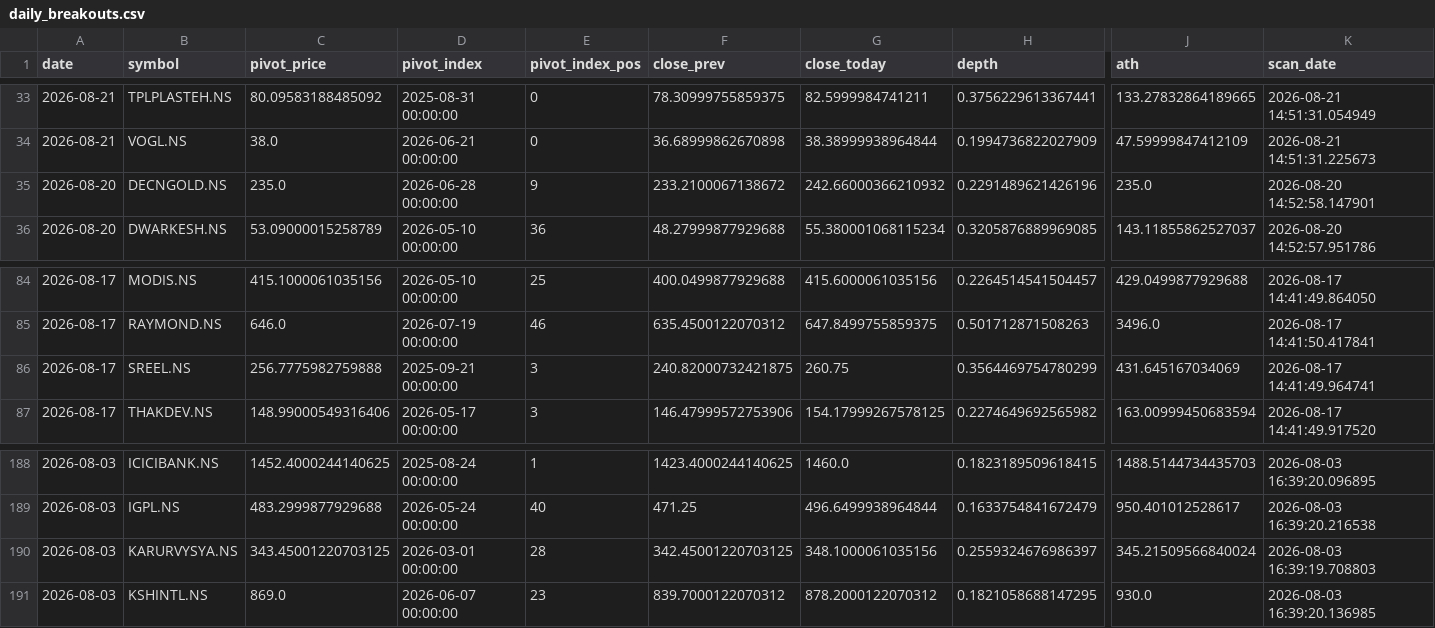
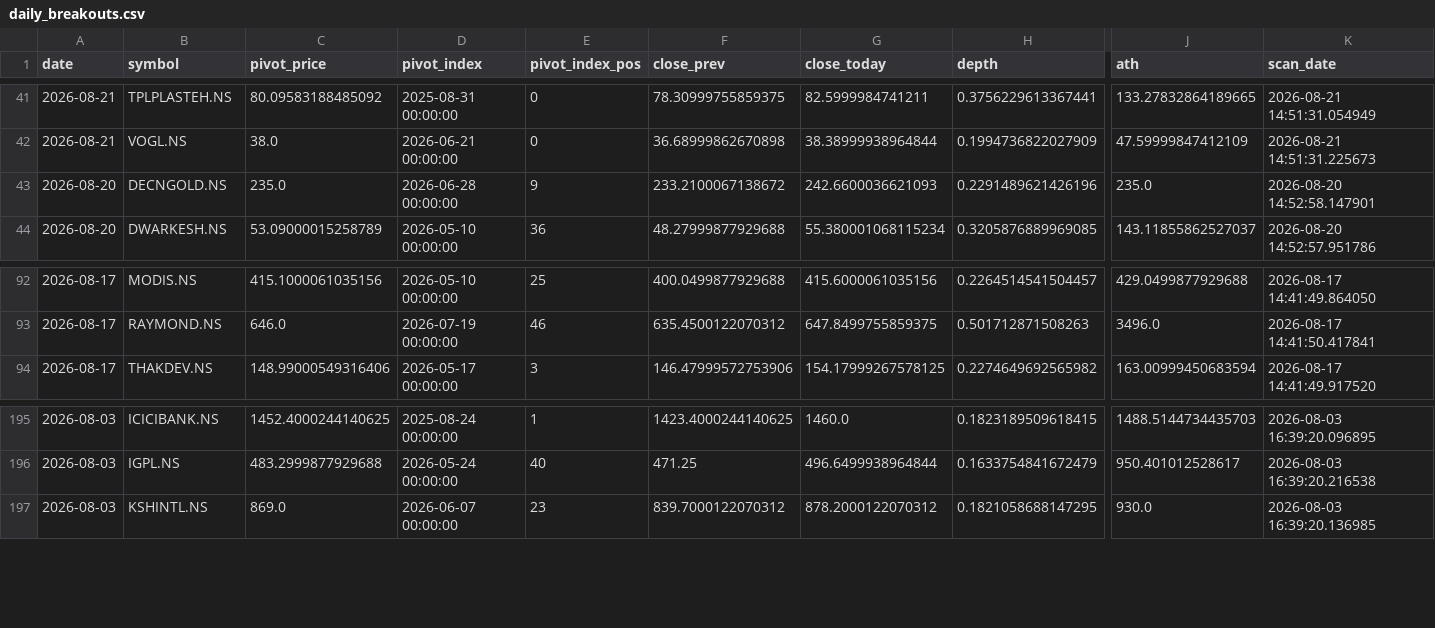
Before and after one commit to praveenyadav61/strategies, a CSV file: data/daily_breakouts.csv, drawn as a sheet; only a part is shown, gaps mark what is left out; removed rows and columns are numbered as before the commit, all else as after; rows hold the shown columns only; the diff covers the shown part only; the diff names each change by its address in the sheet, - before the commit and + after, or states it on an @@ line.

```diff
--- a/data/daily_breakouts.csv
+++ b/data/daily_breakouts.csv
-G43 (close_today): 242.66000366210932
+G43 (close_today): 242.6600036621093
-row 86: 2026-08-17 | SREEL.NS | 256.7775982759888 | 2025-09-21 00:00:00 | 3 | 240.82000732421875 | 260.75 | 0.3564469754780299 | 431.645167034069 | 2026-08-17 14:41:49.964741
-row 190: 2026-08-03 | KARURVYSYA.NS | 343.45001220703125 | 2026-03-01 00:00:00 | 28 | 342.45001220703125 | 348.1000061035156 | 0.2559324676986397 | 345.21509566840024 | 2026-08-03 16:39:19.708803
```
Also changed, not shown: 9 added rows, 1 removed row and 24 edited cells elsewhere in this file.
